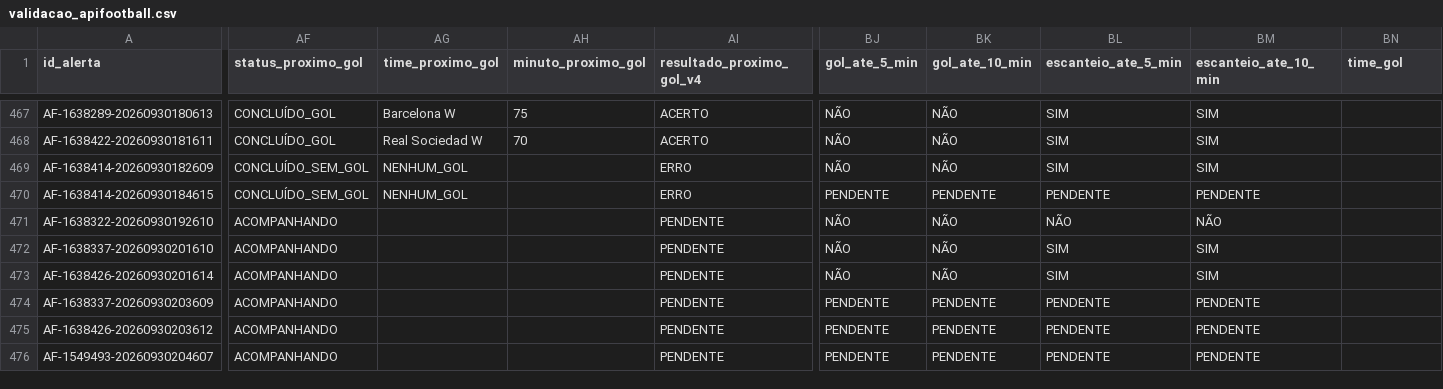
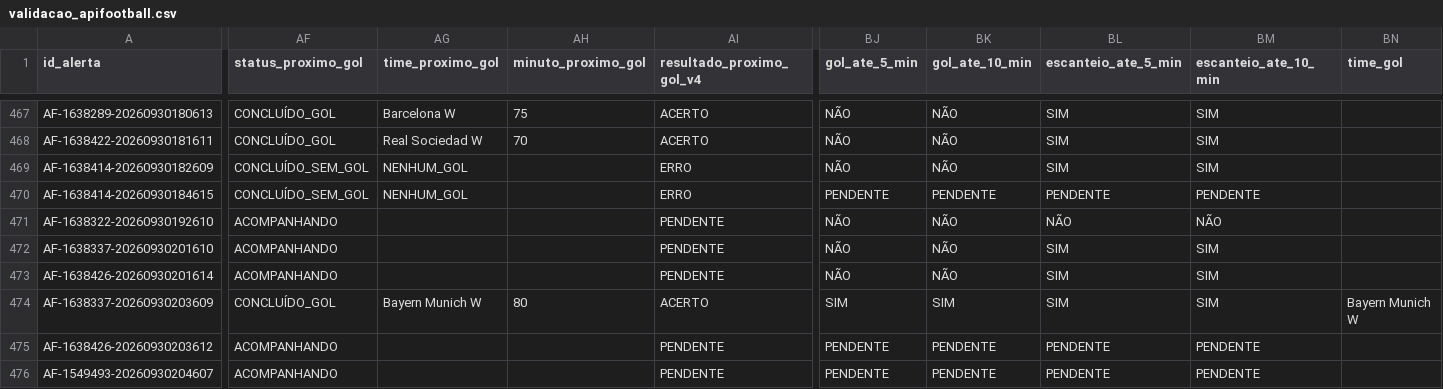
Before and after one commit to ehvvlc-stack/smart-sport-analyzer, a CSV file: data/validacao_apifootball.csv, drawn as a sheet; only a part is shown, gaps mark what is left out; the diff covers the shown part only; the diff names each change by its address in the sheet, - before the commit and + after, or states it on an @@ line.

```diff
--- a/data/validacao_apifootball.csv
+++ b/data/validacao_apifootball.csv
-AF474 (status_proximo_gol): ACOMPANHANDO
+AF474 (status_proximo_gol): CONCLUÍDO_GOL
-AG474 (time_proximo_gol): (empty)
+AG474 (time_proximo_gol): Bayern Munich W
-AH474 (minuto_proximo_gol): (empty)
+AH474 (minuto_proximo_gol): 80
-AI474 (resultado_proximo_gol_v4): PENDENTE
+AI474 (resultado_proximo_gol_v4): ACERTO
-BJ474 (gol_ate_5_min): PENDENTE
+BJ474 (gol_ate_5_min): SIM
-BK474 (gol_ate_10_min): PENDENTE
+BK474 (gol_ate_10_min): SIM
-BL474 (escanteio_ate_5_min): PENDENTE
+BL474 (escanteio_ate_5_min): SIM
-BM474 (escanteio_ate_10_min): PENDENTE
+BM474 (escanteio_ate_10_min): SIM
-BN474 (time_gol): (empty)
+BN474 (time_gol): Bayern Munich W
```
Also changed, not shown: 4 edited cells elsewhere in this file.
